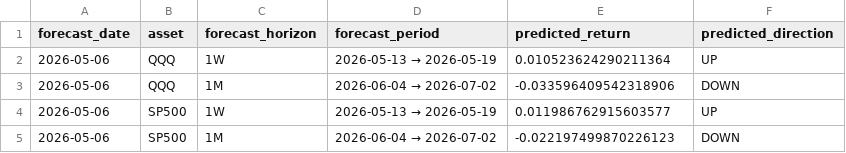
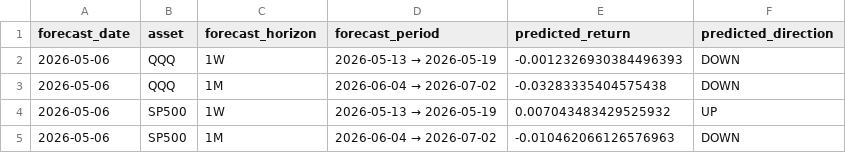
Before and after one commit to ebnr321130921-pixel/finance-report, a CSV file: 3_US_Index/data/today_market_decision_summary.csv, drawn as a sheet.

```diff
--- a/3_US_Index/data/today_market_decision_summary.csv
+++ b/3_US_Index/data/today_market_decision_summary.csv
@@ -1,5 +1,5 @@
 forecast_date,asset,forecast_horizon,forecast_period,predicted_return,predicted_direction
-2026-05-06,QQQ,1W,2026-05-13 → 2026-05-19,0.010523624290211364,UP
-2026-05-06,QQQ,1M,2026-06-04 → 2026-07-02,-0.033596409542318906,DOWN
-2026-05-06,SP500,1W,2026-05-13 → 2026-05-19,0.011986762915603577,UP
-2026-05-06,SP500,1M,2026-06-04 → 2026-07-02,-0.022197499870226123,DOWN
+2026-05-06,QQQ,1W,2026-05-13 → 2026-05-19,-0.0012326930384496393,DOWN
+2026-05-06,QQQ,1M,2026-06-04 → 2026-07-02,-0.03283335404575438,DOWN
+2026-05-06,SP500,1W,2026-05-13 → 2026-05-19,0.007043483429525932,UP
+2026-05-06,SP500,1M,2026-06-04 → 2026-07-02,-0.010462066126576963,DOWN
```
Also changed, not shown: 1_QQQ-SP500/annual_returns.csv, 1_QQQ-SP500/monthly_returns.csv, 16 other files.
